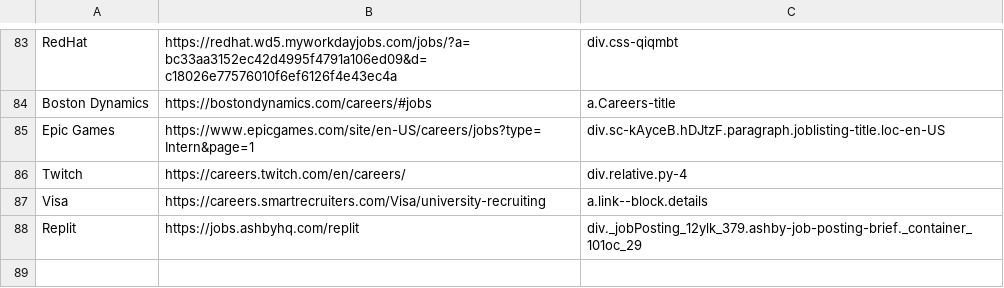
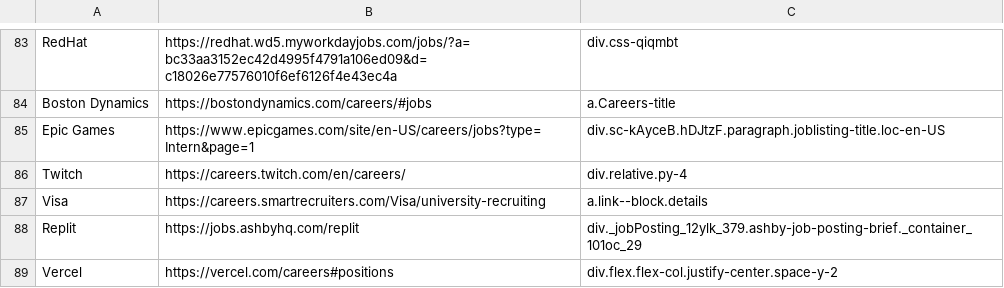
Before and after one commit to Ph1so/phlux2.0, a CSV file: companies.csv, drawn as a sheet; only a part is shown, gaps mark what is left out.

Commit message:
vercel

```diff
--- a/companies.csv
+++ b/companies.csv
@@ -88 +88,2 @@ Visa,https://careers.smartrecruiters.com/Visa/university-recruiting,a.link--bloc
 Replit,https://jobs.ashbyhq.com/replit,div._jobPosting_12ylk_379.ashby-job-posting-brief._container_101oc_29
+Vercel,https://vercel.com/careers#positions,div.flex.flex-col.justify-center.space-y-2
```
Also changed, not shown: 1 other file.
